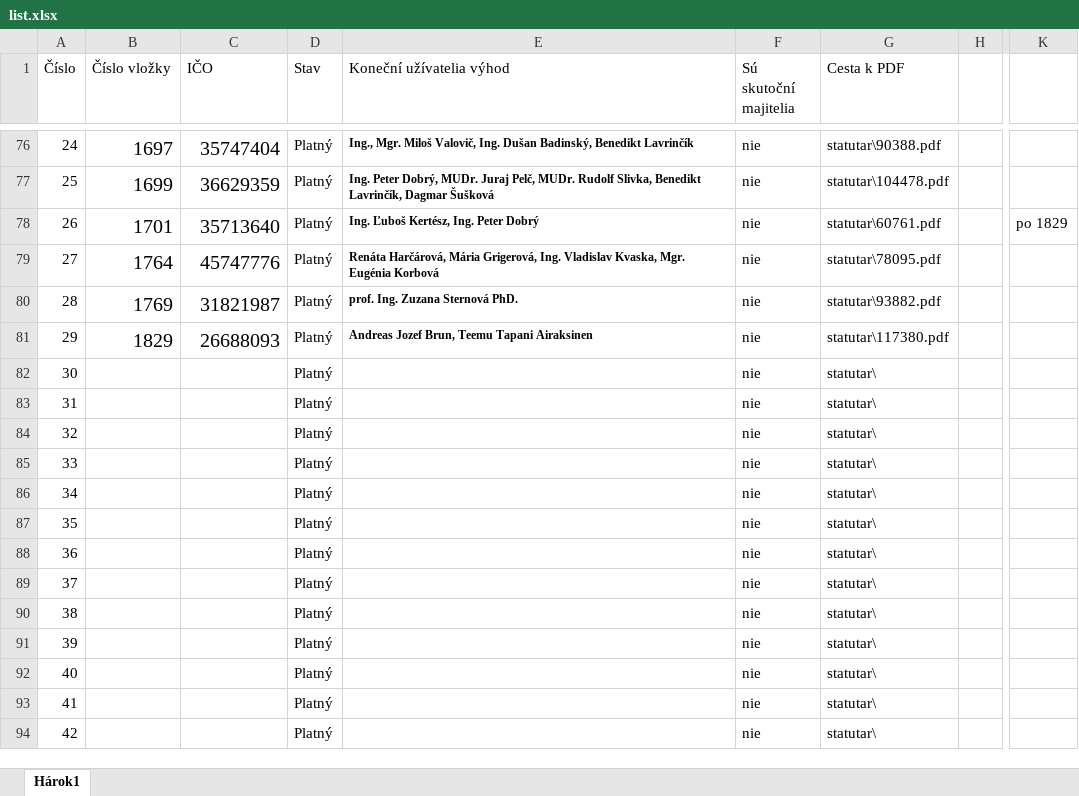
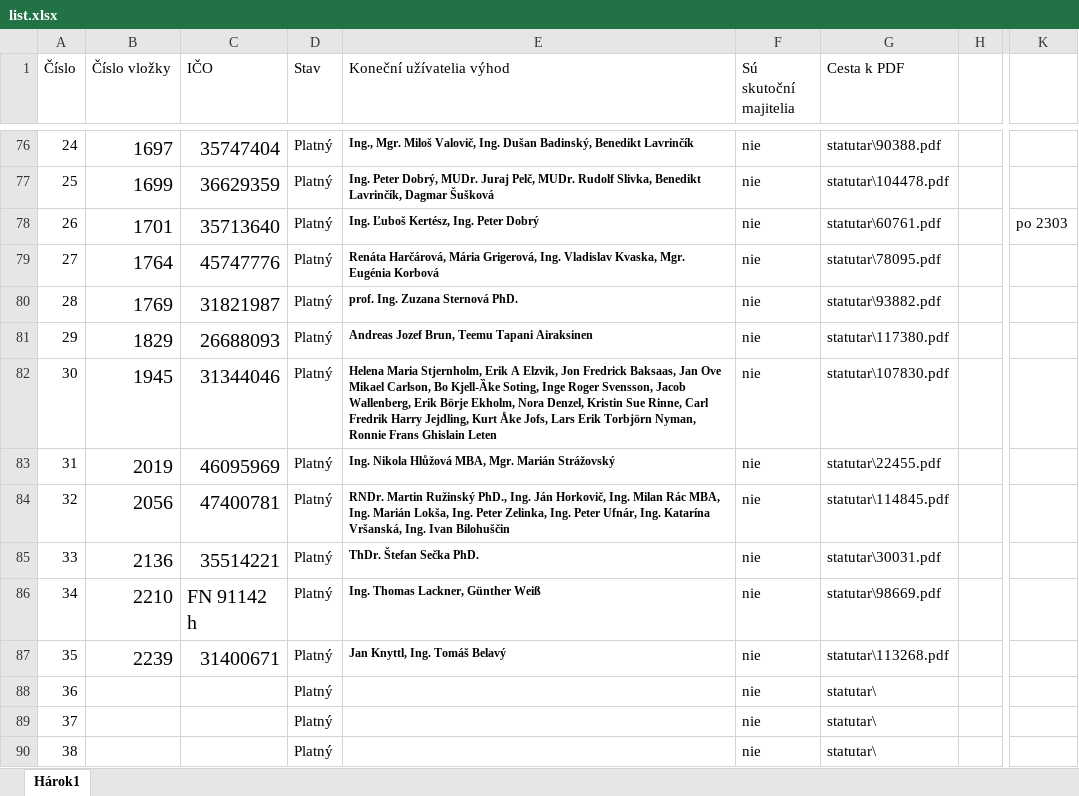
Before and after one commit to muriga/bachelor_thesis, an Excel workbook: Dataset/list.xlsx, sheet Hárok1, drawn as a sheet; only a part is shown, gaps mark what is left out; the shorter side is filled out with more unchanged rows; values as stored, in another font and other column widths than the file's, no borders; the diff names each change by its address in the sheet, - before the commit and + after, or states it on an @@ line.

Commit message:
dataset updated

```diff
--- a/Dataset/list.xlsx (sheet Hárok1)
+++ b/Dataset/list.xlsx (sheet Hárok1)
-K78: po 1829
+K78: po 2303
-B82 (Číslo vložky): (empty)
+B82 (Číslo vložky): 1945
-C82 (IČO): (empty)
+C82 (IČO): 31344046
-E82 (Koneční užívatelia výhod): (empty)
+E82 (Koneční užívatelia výhod): Helena Maria Stjernholm, Erik A Elzvik, Jon Fredrick Baksaas, Jan Ove Mikael Carlson, Bo Kjell-Ȁke Soting, Inge Roger Svensson, Jacob Wallenberg, Erik Börje Ekholm, Nora Denzel, Kristin Sue Rinne, Carl Fredrik Harry Jejdling, Kurt Åke Jofs, Lars Erik Torbjörn Nyman, Ronnie Frans Ghislain Leten
-G82 (Cesta k PDF): statutar\
+G82 (Cesta k PDF): statutar\107830.pdf
-B83 (Číslo vložky): (empty)
+B83 (Číslo vložky): 2019
-C83 (IČO): (empty)
+C83 (IČO): 46095969
-E83 (Koneční užívatelia výhod): (empty)
+E83 (Koneční užívatelia výhod): Ing. Nikola Hlůžová MBA, Mgr. Marián Strážovský
-G83 (Cesta k PDF): statutar\
+G83 (Cesta k PDF): statutar\22455.pdf
-B84 (Číslo vložky): (empty)
+B84 (Číslo vložky): 2056
-C84 (IČO): (empty)
+C84 (IČO): 47400781
-E84 (Koneční užívatelia výhod): (empty)
+E84 (Koneční užívatelia výhod): RNDr. Martin Ružinský PhD., Ing. Ján Horkovič, Ing. Milan Rác MBA, Ing. Marián Lokša, Ing. Peter Zelinka, Ing. Peter Ufnár, Ing. Katarína Vršanská, Ing. Ivan Bilohuščin
-G84 (Cesta k PDF): statutar\
+G84 (Cesta k PDF): statutar\114845.pdf
-B85 (Číslo vložky): (empty)
+B85 (Číslo vložky): 2136
-C85 (IČO): (empty)
+C85 (IČO): 35514221
-E85 (Koneční užívatelia výhod): (empty)
+E85 (Koneční užívatelia výhod): ThDr. Štefan Sečka PhD.
-G85 (Cesta k PDF): statutar\
+G85 (Cesta k PDF): statutar\30031.pdf
-B86 (Číslo vložky): (empty)
+B86 (Číslo vložky): 2210
-C86 (IČO): (empty)
+C86 (IČO): FN 91142 h
-E86 (Koneční užívatelia výhod): (empty)
+E86 (Koneční užívatelia výhod): Ing. Thomas Lackner, Günther Weiß
-G86 (Cesta k PDF): statutar\
+G86 (Cesta k PDF): statutar\98669.pdf
-B87 (Číslo vložky): (empty)
+B87 (Číslo vložky): 2239
-C87 (IČO): (empty)
+C87 (IČO): 31400671
-E87 (Koneční užívatelia výhod): (empty)
+E87 (Koneční užívatelia výhod): Jan Knyttl, Ing. Tomáš Belavý
-G87 (Cesta k PDF): statutar\
+G87 (Cesta k PDF): statutar\113268.pdf
```
Also changed, not shown: 6 other files.
